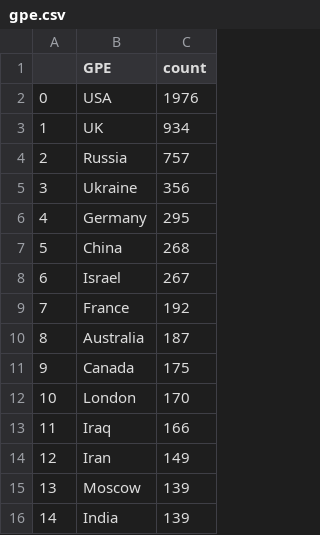
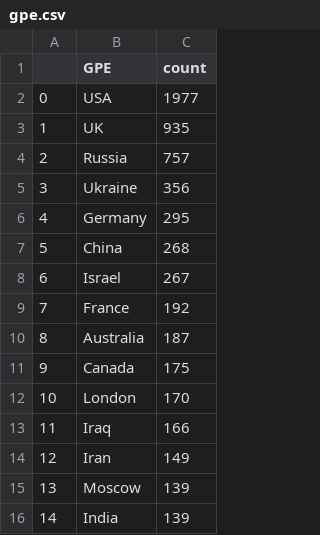
Before and after one commit to yusufaliozkan/zotero-intelligence-bibliography, a CSV file: gpe.csv, drawn as a sheet.

```diff
--- a/gpe.csv
+++ b/gpe.csv
@@ -1,4 +1,4 @@
 ,GPE,count
-0,USA,1976
-1,UK,934
+0,USA,1977
+1,UK,935
 2,Russia,757
```
Also changed, not shown: countries.csv, org.csv, 4 other files.
